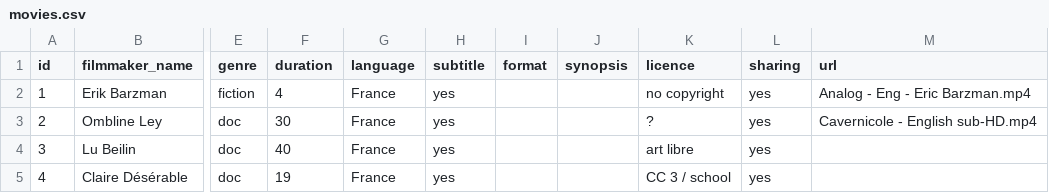
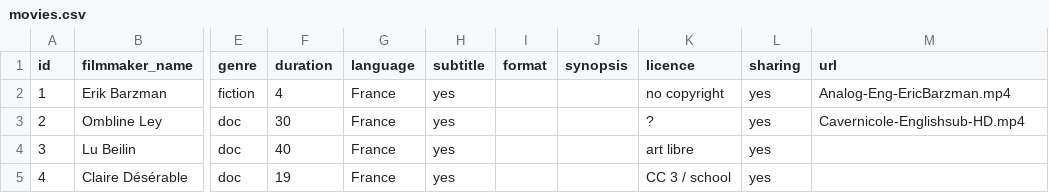
Before and after one commit to simplonve/borne_FCL, a CSV file: db/movies.csv, drawn as a sheet; only a part is shown, gaps mark what is left out; the diff names each change by its address in the sheet, - before the commit and + after, or states it on an @@ line.

```diff
--- a/db/movies.csv
+++ b/db/movies.csv
-M2 (url): Analog - Eng - Eric Barzman.mp4
+M2 (url): Analog-Eng-EricBarzman.mp4
-M3 (url): Cavernicole - English sub-HD.mp4
+M3 (url): Cavernicole-Englishsub-HD.mp4
```
Also changed, not shown: 1 other file.
